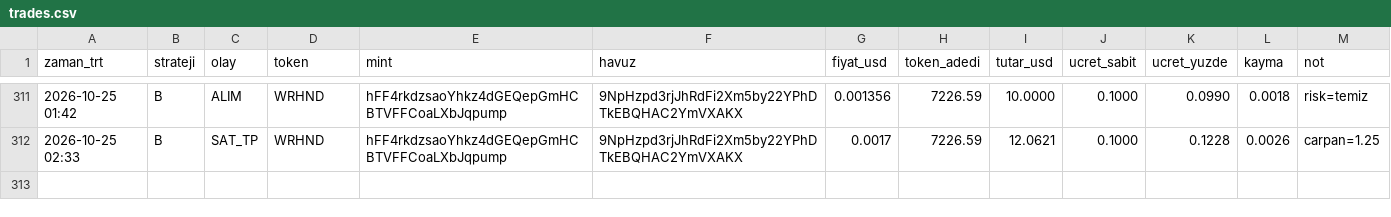
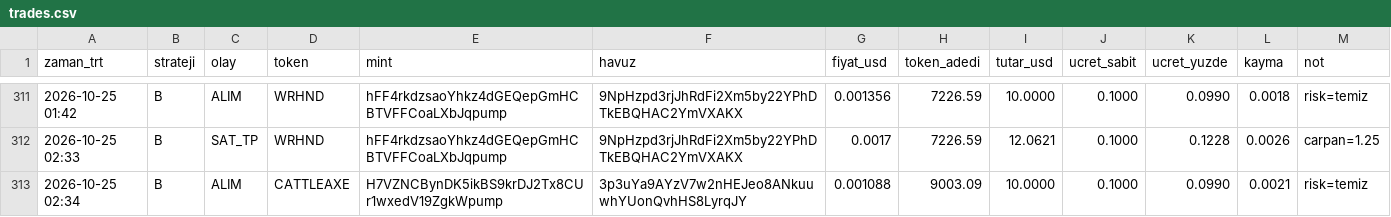
Before and after one commit to FurkanGulerci/memecoin-demo, a CSV file: trades.csv, drawn as a sheet; only a part is shown, gaps mark what is left out.

```diff
--- a/trades.csv
+++ b/trades.csv
@@ -312 +312,2 @@
 2026-10-25 02:33,B,SAT_TP,WRHND,hFF4rkdzsaoYhkz4dGEQepGmHCBTVFFCoaLXbJqpump,9NpHzpd3rjJhRdFi2Xm5by22YPhDTkEBQHAC2YmVXAKX,0.0017,7226.59,12.0621,0.1000,0.1228,0.0026,carpan=1.25
+2026-10-25 02:34,B,ALIM,CATTLEAXE,H7VZNCBynDK5ikBS9krDJ2Tx8CUr1wxedV19ZgkWpump,3p3uYa9AYzV7w2nHEJeo8ANkuuwhYUonQvhHS8LyrqJY,0.001088,9003.09,10.0000,0.1000,0.0990,0.0021,risk=temiz
```
Also changed, not shown: 1 other file.
